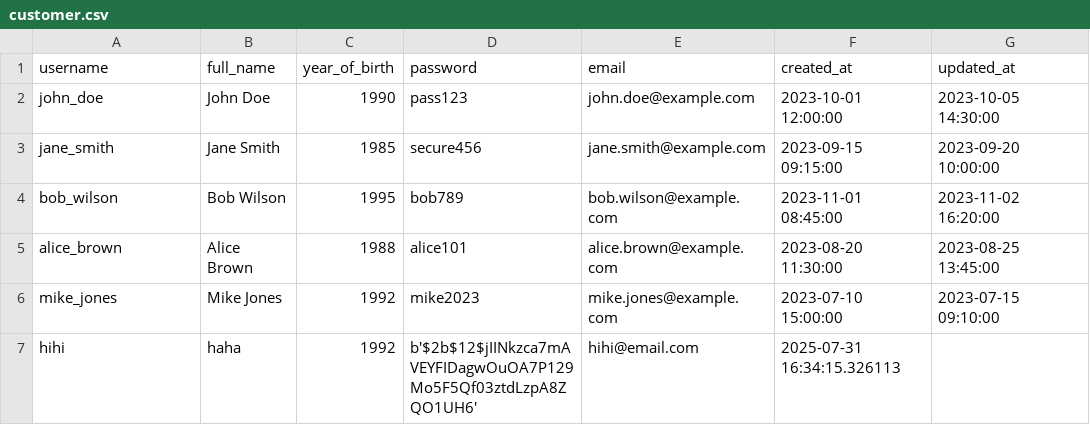
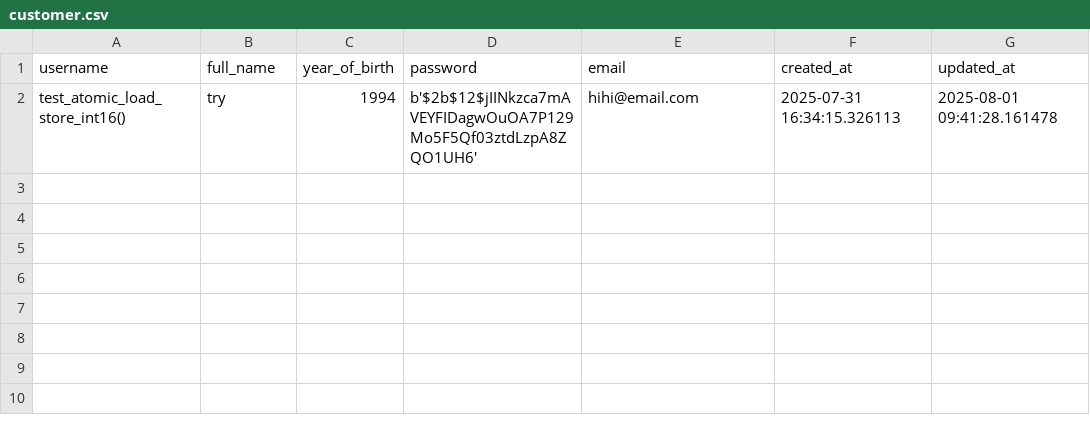
Before and after one commit to JavisNgo/python-cli-customer-management, a CSV file: src/data/customer.csv, drawn as a sheet; removed rows and columns are numbered as before the commit, all else as after; the diff names each change by its address in the sheet, - before the commit and + after, or states it on an @@ line.

```diff
--- a/src/data/customer.csv
+++ b/src/data/customer.csv
-row 2: john_doe | John Doe | 1990 | pass123 | john.doe@example.com | 2023-10-01 12:00:00 | 2023-10-05 14:30:00
-row 3: jane_smith | Jane Smith | 1985 | secure456 | jane.smith@example.com | 2023-09-15 09:15:00 | 2023-09-20 10:00:00
-row 4: bob_wilson | Bob Wilson | 1995 | bob789 | bob.wilson@example.com | 2023-11-01 08:45:00 | 2023-11-02 16:20:00
-row 5: alice_brown | Alice Brown | 1988 | alice101 | alice.brown@example.com | 2023-08-20 11:30:00 | 2023-08-25 13:45:00
-row 6: mike_jones | Mike Jones | 1992 | mike2023 | mike.jones@example.com | 2023-07-10 15:00:00 | 2023-07-15 09:10:00
-row 7: hihi | haha | 1992 | b'$2b$12$jIINkzca7mAVEYFIDagwOuOA7P129Mo5F5Qf03ztdLzpA8ZQO1UH6' | hihi@email.com | 2025-07-31 16:34:15.326113
+row 2: test_atomic_load_store_int16() | try | 1994 | b'$2b$12$jIINkzca7mAVEYFIDagwOuOA7P129Mo5F5Qf03ztdLzpA8ZQO1UH6' | hihi@email.com | 2025-07-31 16:34:15.326113 | 2025-08-01 09:41:28.161478
```
Also changed, not shown: 4 other files.
